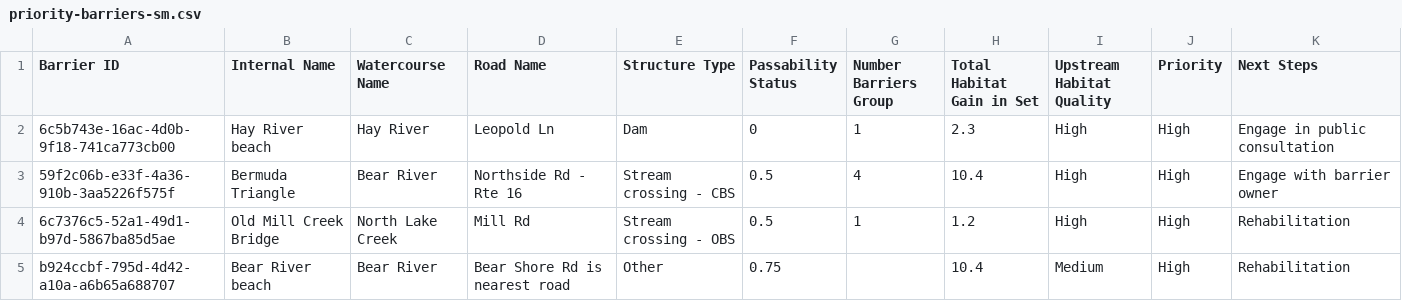
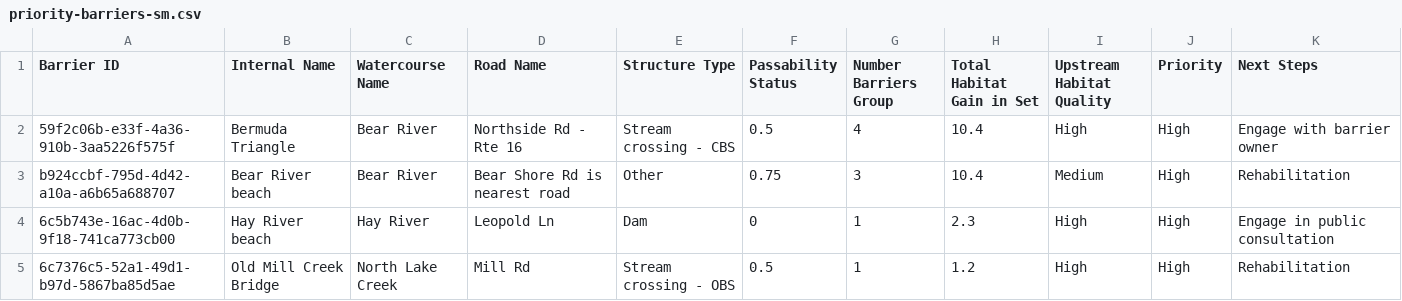
Before and after one commit to Canadian-Wildlife-Federation/pei-wcrp, a CSV file: content/data/priority-barriers-sm.csv, drawn as a sheet; removed rows and columns are numbered as before the commit, all else as after; the diff names each change by its address in the sheet, - before the commit and + after, or states it on an @@ line.

```diff
--- a/content/data/priority-barriers-sm.csv
+++ b/content/data/priority-barriers-sm.csv
@@ row 3 moved to row 2: 59f2c06b-e33f-4a36-910b-3aa5226f575f @@
+row 3: b924ccbf-795d-4d42-a10a-a6b65a688707 | Bear River beach | Bear River | Bear Shore Rd is nearest road | Other | 0.75 | 3 | 10.4 | Medium | High | Rehabilitation
-row 5: b924ccbf-795d-4d42-a10a-a6b65a688707 | Bear River beach | Bear River | Bear Shore Rd is nearest road | Other | 0.75 |  | 10.4 | Medium | High | Rehabilitation
```
Also changed, not shown: content/data/priority-barriers-ae.csv, content/data/priority-barriers-as.csv, 8 other files.
